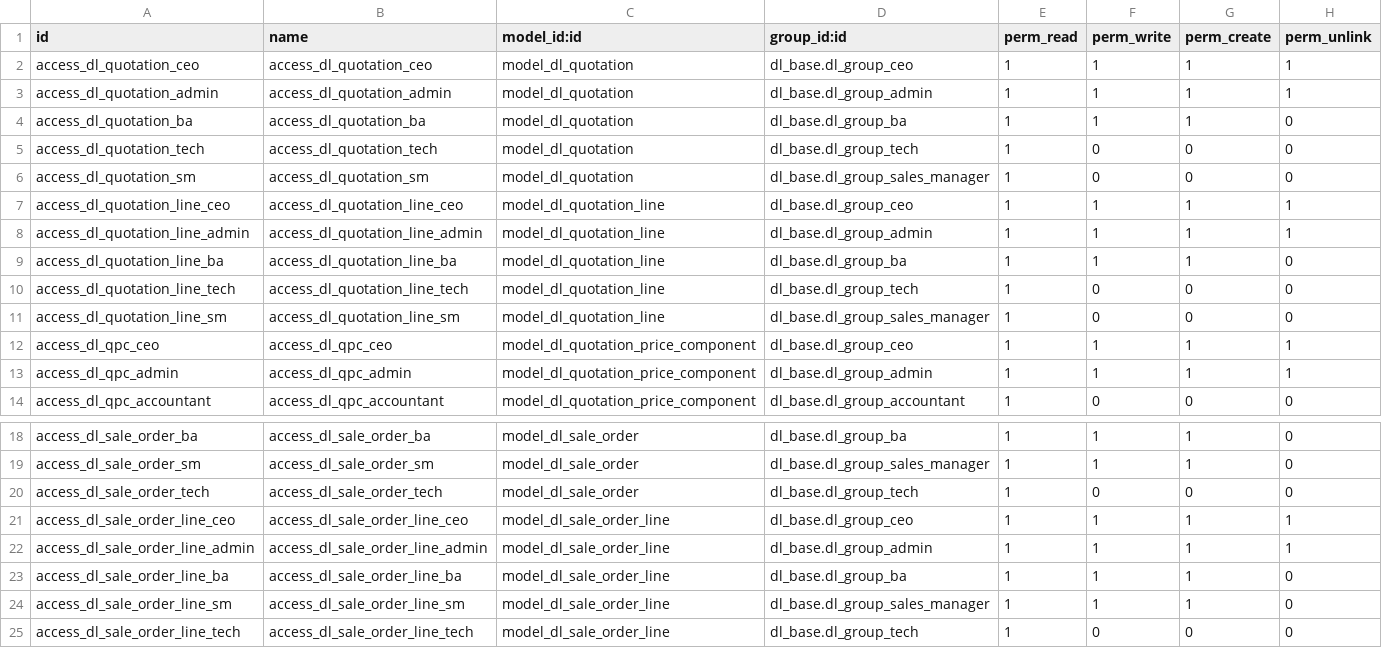
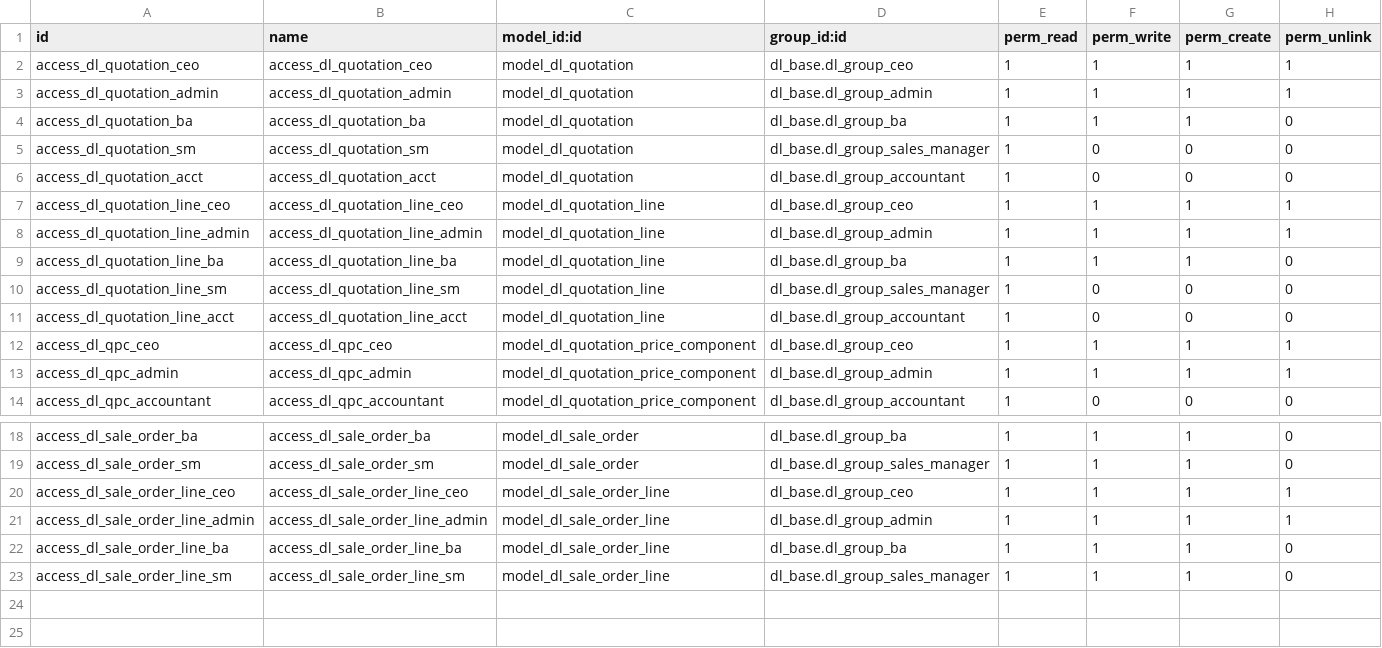
Before and after one commit to quankmksnb/dailinh-odoo-erp, a CSV file: dlm-erp/dl_sale/security/ir.model.access.csv, drawn as a sheet; only a part is shown, gaps mark what is left out.

```diff
--- a/dlm-erp/dl_sale/security/ir.model.access.csv
+++ b/dlm-erp/dl_sale/security/ir.model.access.csv
@@ -4,4 +4,4 @@ access_dl_quotation_admin,access_dl_quotation_admin,model_dl_quotation,dl_base.d
 access_dl_quotation_ba,access_dl_quotation_ba,model_dl_quotation,dl_base.dl_group_ba,1,1,1,0
-access_dl_quotation_tech,access_dl_quotation_tech,model_dl_quotation,dl_base.dl_group_tech,1,0,0,0
 access_dl_quotation_sm,access_dl_quotation_sm,model_dl_quotation,dl_base.dl_group_sales_manager,1,0,0,0
+access_dl_quotation_acct,access_dl_quotation_acct,model_dl_quotation,dl_base.dl_group_accountant,1,0,0,0
 access_dl_quotation_line_ceo,access_dl_quotation_line_ceo,model_dl_quotation_line,dl_base.dl_group_ceo,1,1,1,1
@@ -9,4 +9,4 @@ access_dl_quotation_line_admin,access_dl_quotation_line_admin,model_dl_quotation
 access_dl_quotation_line_ba,access_dl_quotation_line_ba,model_dl_quotation_line,dl_base.dl_group_ba,1,1,1,0
-access_dl_quotation_line_tech,access_dl_quotation_line_tech,model_dl_quotation_line,dl_base.dl_group_tech,1,0,0,0
 access_dl_quotation_line_sm,access_dl_quotation_line_sm,model_dl_quotation_line,dl_base.dl_group_sales_manager,1,0,0,0
+access_dl_quotation_line_acct,access_dl_quotation_line_acct,model_dl_quotation_line,dl_base.dl_group_accountant,1,0,0,0
 access_dl_qpc_ceo,access_dl_qpc_ceo,model_dl_quotation_price_component,dl_base.dl_group_ceo,1,1,1,1
@@ -19,3 +19,2 @@ access_dl_sale_order_ba,access_dl_sale_order_ba,model_dl_sale_order,dl_base.dl_g
 access_dl_sale_order_sm,access_dl_sale_order_sm,model_dl_sale_order,dl_base.dl_group_sales_manager,1,1,1,0
-access_dl_sale_order_tech,access_dl_sale_order_tech,model_dl_sale_order,dl_base.dl_group_tech,1,0,0,0
 access_dl_sale_order_line_ceo,access_dl_sale_order_line_ceo,model_dl_sale_order_line,dl_base.dl_group_ceo,1,1,1,1
@@ -24,2 +23 @@ access_dl_sale_order_line_ba,access_dl_sale_order_line_ba,model_dl_sale_order_li
 access_dl_sale_order_line_sm,access_dl_sale_order_line_sm,model_dl_sale_order_line,dl_base.dl_group_sales_manager,1,1,1,0
-access_dl_sale_order_line_tech,access_dl_sale_order_line_tech,model_dl_sale_order_line,dl_base.dl_group_tech,1,0,0,0
```
Also changed, not shown: dlm-erp/dl_config/security/ir.model.access.csv, dlm-erp/dl_partner/security/ir.model.access.csv, 12 other files.
